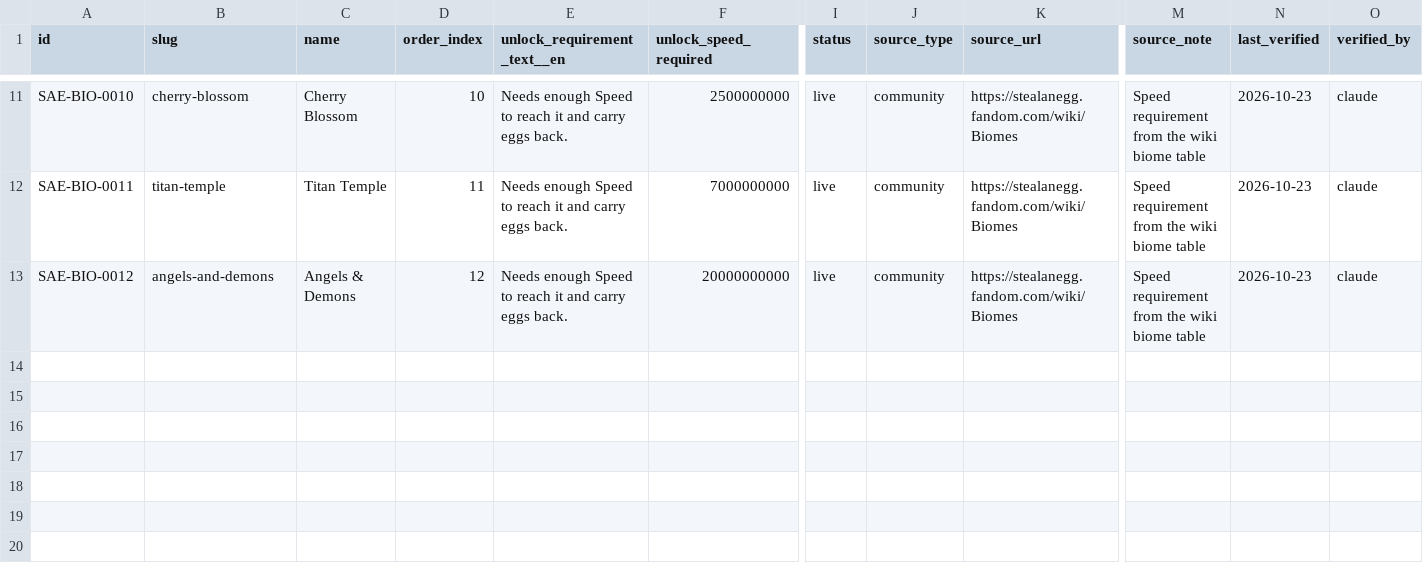
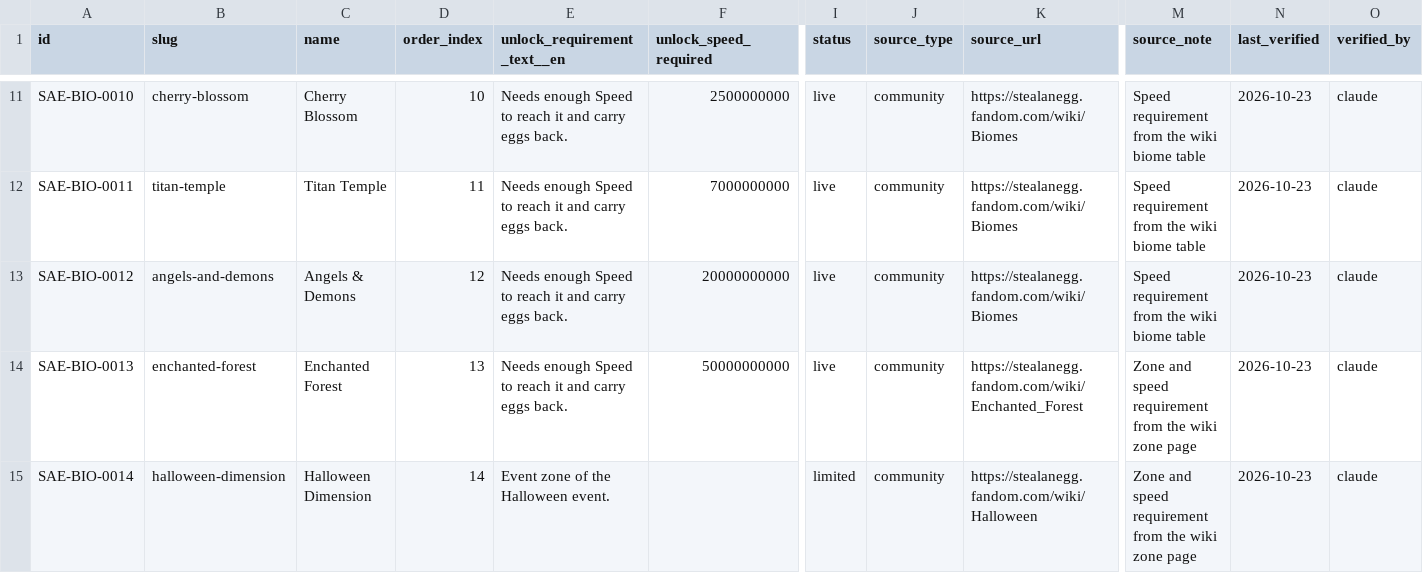
Before and after one commit to 6977980-hash/updateotter, a CSV file: data/sae/biomes.csv, drawn as a sheet; only a part is shown, gaps mark what is left out; rows hold the shown columns only; the diff names each change by its address in the sheet, - before the commit and + after, or states it on an @@ line.

```diff
--- a/data/sae/biomes.csv
+++ b/data/sae/biomes.csv
+row 14: SAE-BIO-0013 | enchanted-forest | Enchanted Forest | 13 | Needs enough Speed to reach it and carry eggs back. | 50000000000 | live | community | https://stealanegg.fandom.com/wiki/Enchanted_Forest | Zone and speed requirement from the wiki zone page | 2026-10-23 | claude
+row 15: SAE-BIO-0014 | halloween-dimension | Halloween Dimension | 14 | Event zone of the Halloween event. |  | limited | community | https://stealanegg.fandom.com/wiki/Halloween | Zone and speed requirement from the wiki zone page | 2026-10-23 | claude
```
Also changed, not shown: data/sae/egg_drops.csv, data/sae/pet_sources.csv, 3 other files.
